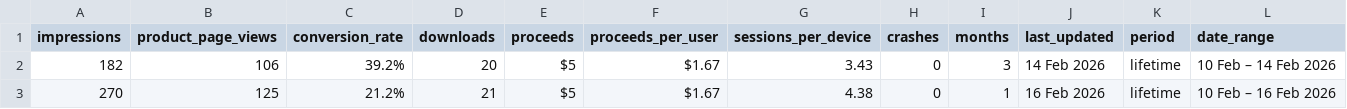
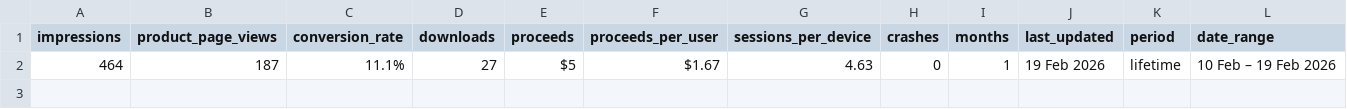
Before and after one commit to TheAppDad/theappdad.com, a CSV file: stats.csv, drawn as a sheet.

```diff
--- a/stats.csv
+++ b/stats.csv
@@ -1,3 +1,2 @@
 impressions,product_page_views,conversion_rate,downloads,proceeds,proceeds_per_user,sessions_per_device,crashes,months,last_updated,period,date_range
-182,106,39.2%,20,$5,$1.67,3.43,0,3,14 Feb 2026,lifetime,10 Feb – 14 Feb 2026
-270,125,21.2%,21,$5,$1.67,4.38,0,1,16 Feb 2026,lifetime,10 Feb – 16 Feb 2026
+464,187,11.1%,27,$5,$1.67,4.63,0,1,19 Feb 2026,lifetime,10 Feb – 19 Feb 2026
```
